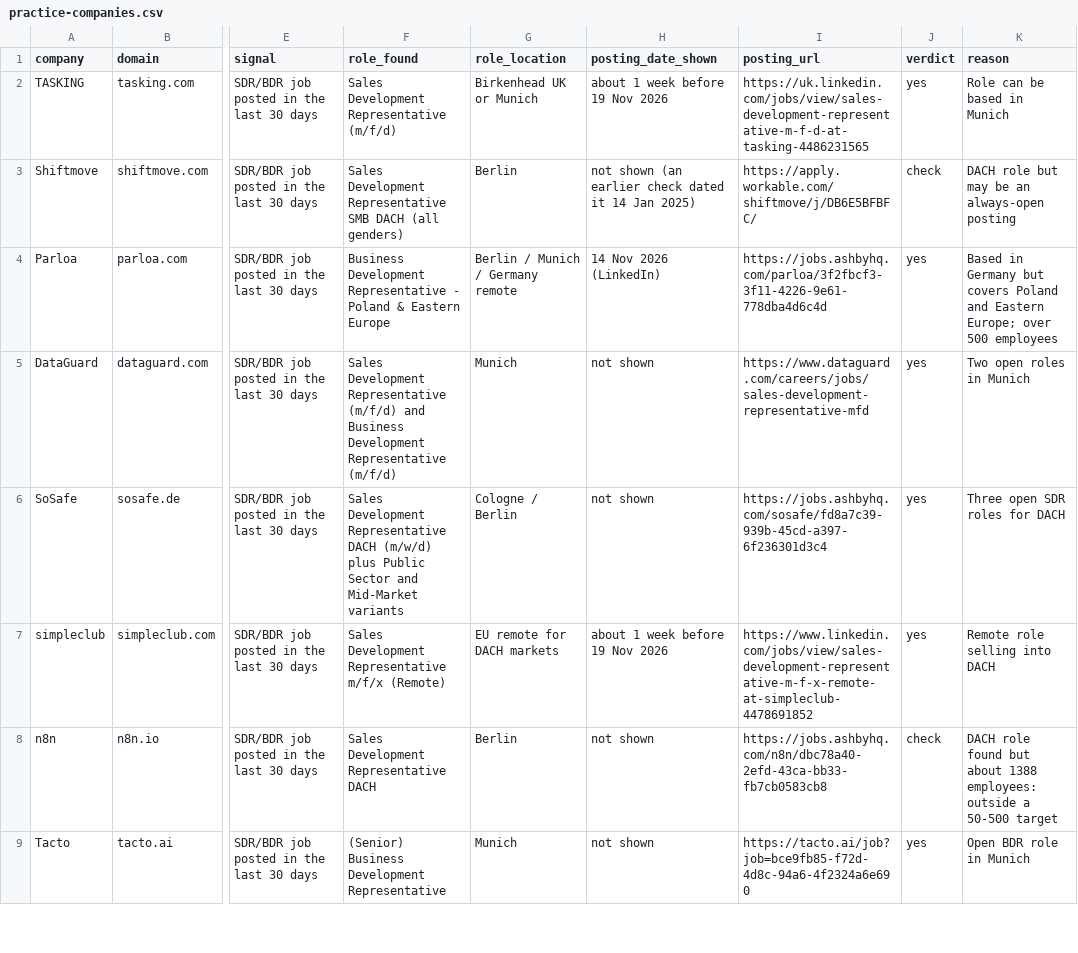
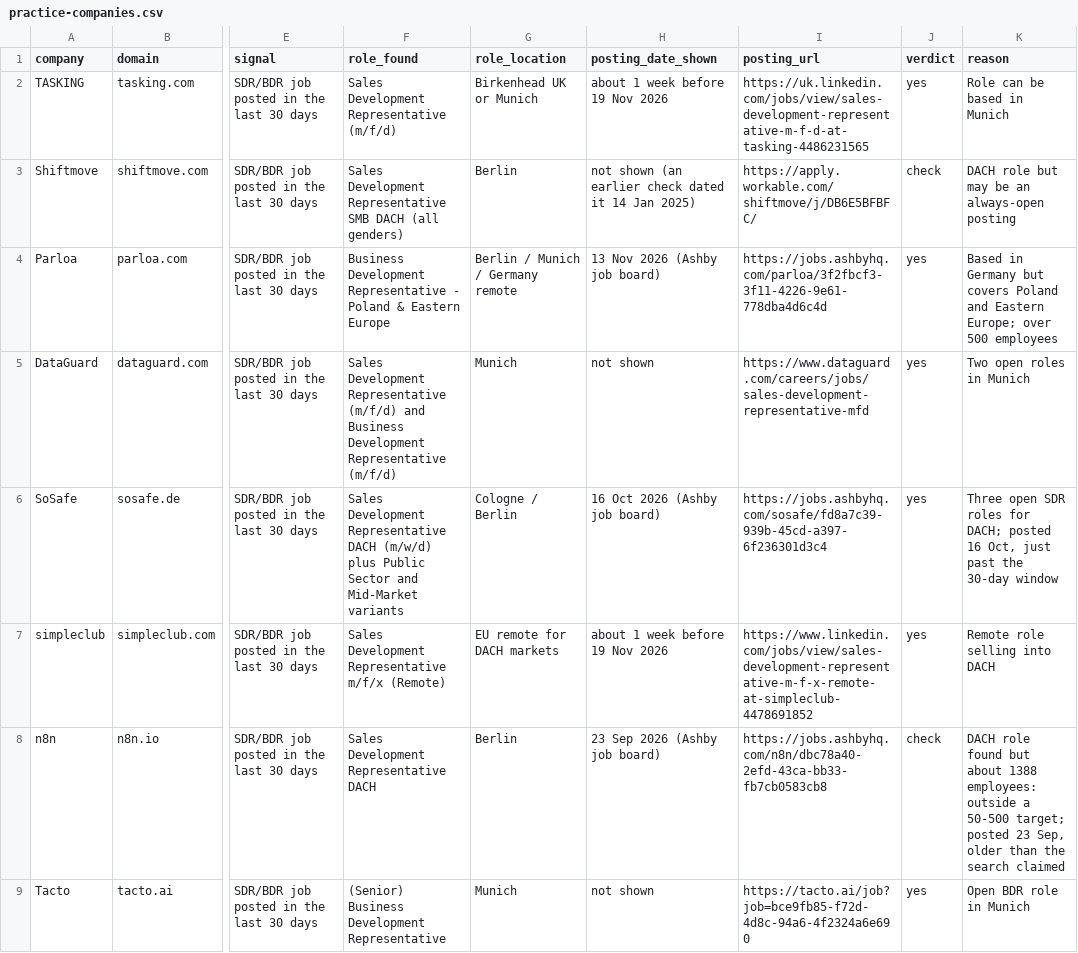
Before and after one commit to leszek-lammel-advisory/signal-to-outbound, a CSV file: demo/practice-companies.csv, drawn as a sheet; only a part is shown, gaps mark what is left out; the diff covers the shown part only; the diff names each change by its address in the sheet, - before the commit and + after, or states it on an @@ line.

```diff
--- a/demo/practice-companies.csv
+++ b/demo/practice-companies.csv
-H4 (posting_date_shown): 14 Nov 2026 (LinkedIn)
+H4 (posting_date_shown): 13 Nov 2026 (Ashby job board)
-H6 (posting_date_shown): not shown
+H6 (posting_date_shown): 16 Oct 2026 (Ashby job board)
-K6 (reason): …roles for DACH
+K6 (reason): …roles for DACH; posted 16 Oct, just past the 30-day window
-H8 (posting_date_shown): not shown
+H8 (posting_date_shown): 23 Sep 2026 (Ashby job board)
-K8 (reason): …a 50-500 target
+K8 (reason): …a 50-500 target; posted 23 Sep, older than the search claimed
```
Also changed, not shown: 3 edited cells elsewhere in this file, signals/library.csv, 6 other files.
